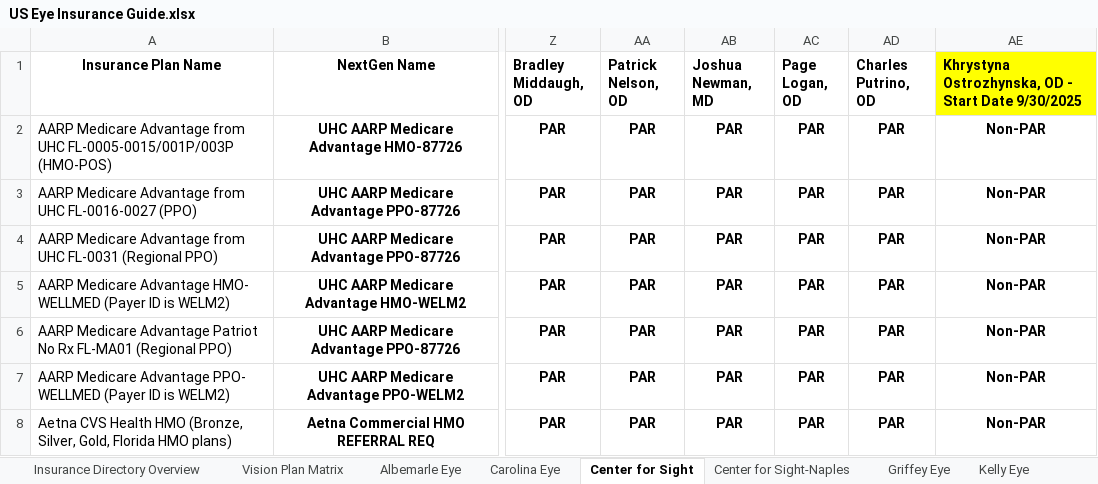
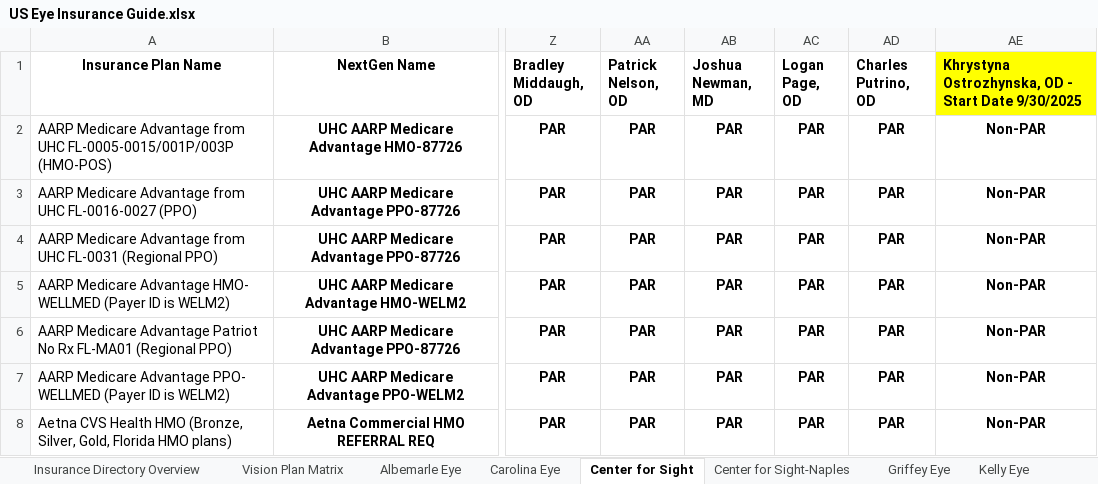
Before and after one commit to wak1616/PAC, an Excel workbook: US Eye Insurance Guide.xlsx, sheet Center for Sight, drawn as a sheet; only a part is shown, gaps mark what is left out; values as stored, in another font and other column widths than the file's, no borders; conditional formats not drawn; the diff names each change by its address in the sheet, - before the commit and + after, or states it on an @@ line.

Commit message:
Add files via upload

```diff
--- a/US Eye Insurance Guide.xlsx (sheet Center for Sight)
+++ b/US Eye Insurance Guide.xlsx (sheet Center for Sight)
-AC1: Page Logan, OD
+AC1: Logan Page, OD
```
Also changed, not shown: sheet Carolina Eye.
